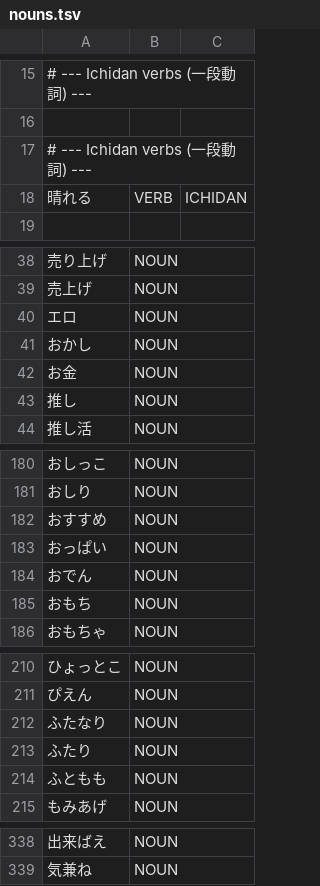
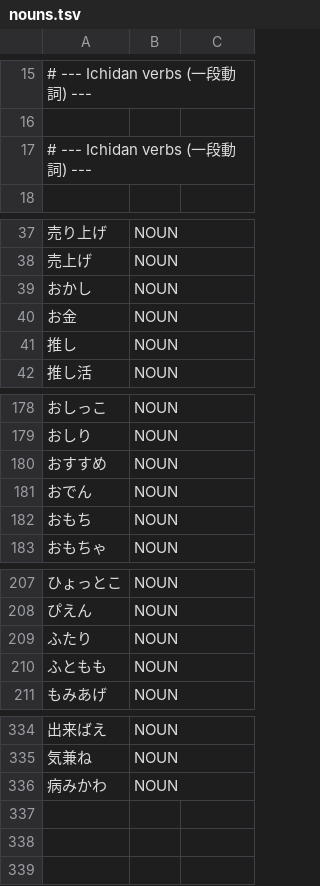
Before and after one commit to aitytech/suzume, a TSV file: data/core/nouns.tsv, drawn as a sheet; only a part is shown, gaps mark what is left out; removed rows and columns are numbered as before the commit, all else as after; the diff names each change by its address in the sheet, - before the commit and + after, or states it on an @@ line.

Commit message:
chore(dictionary): reclassify user and core lexicon sources
- remove dictionary files whose entries were copyrighted titles, character
  names, or real person names, none of which belong in this repository's
  lexicon regardless of dictionary tier
- drop general vocabulary and fixed phrases that the scorer already derives
  by rule, so they stop being handled by dictionary lookup instead of the
  intended feature-based analysis
- move misfiled entries to the file matching their actual category (brand
  names out of a venue list, a landmark out of an organization list, a verb
  entry out of the noun file)
- keep mixed katakana+kanji words that the engine cannot join by rule in the
  user dictionary, and promote the one open-class word that mis-splits
  without a dictionary entry into the core lexicon

```diff
--- a/data/core/nouns.tsv
+++ b/data/core/nouns.tsv
-row 18: 晴れる | VERB | ICHIDAN
-row 40: エロ | NOUN
-row 183: おっぱい | NOUN
-row 212: ふたなり | NOUN
+row 336: 病みかわ | NOUN
```
Also changed, not shown: data/core/expressions.tsv, data/core/suffixes.tsv, 14 other files.
